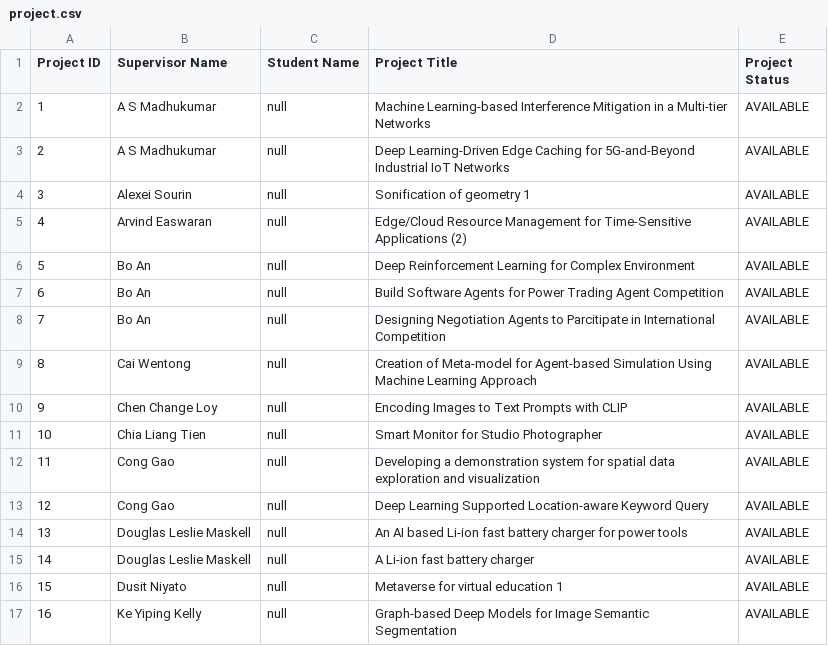
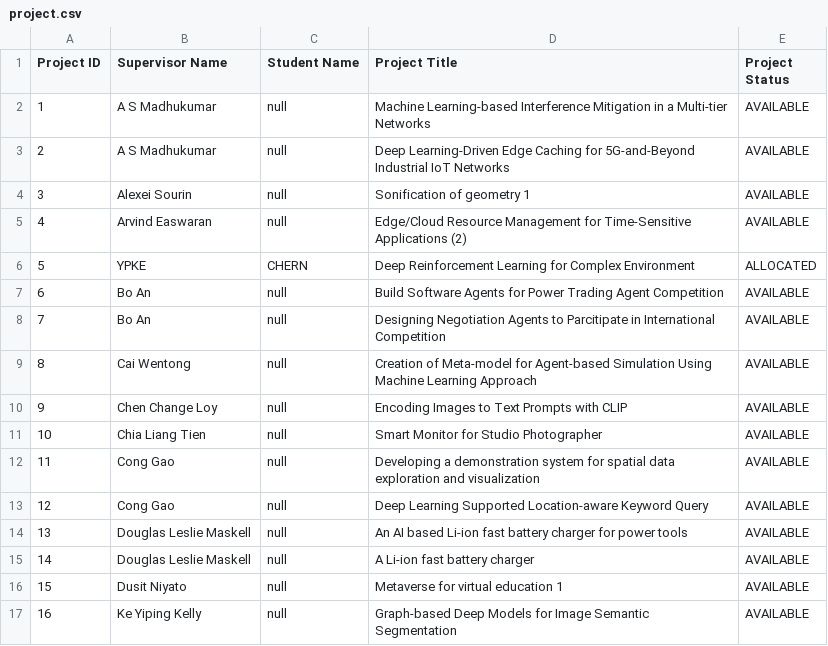
Before and after one commit to DennisDCCH/2002-FYPMS, a CSV file: FYPMSv2/CSVFiles/project.csv, drawn as a sheet.

```diff
--- a/FYPMSv2/CSVFiles/project.csv
+++ b/FYPMSv2/CSVFiles/project.csv
@@ -5,3 +5,3 @@ Project ID, Supervisor Name, Student Name, Project Title, Project Status
 4,Arvind Easwaran,null,Edge/Cloud Resource Management for Time-Sensitive Applications (2),AVAILABLE
-5,Bo An,null,Deep Reinforcement Learning for Complex Environment,AVAILABLE
+5,YPKE,CHERN,Deep Reinforcement Learning for Complex Environment,ALLOCATED
 6,Bo An,null,Build Software Agents for Power Trading Agent Competition,AVAILABLE
```
Also changed, not shown: FYPMSv2/RestartCSVFiles/supervisor.csv, 29 other files.
